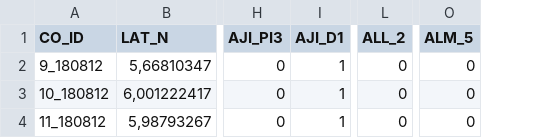
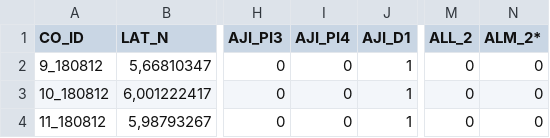
Before and after one commit to jose-lopez/matriz-transposicion, a CSV file: data/matriz-simplificada.csv, drawn as a sheet; only a part is shown, gaps mark what is left out; removed rows and columns are numbered as before the commit, all else as after; the diff names each change by its address in the sheet, - before the commit and + after, or states it on an @@ line.

```diff
--- a/data/matriz-simplificada.csv
+++ b/data/matriz-simplificada.csv
+column I (AJI_PI4), rows 2-4: all 0
+column N (ALM_2*), rows 2-4: all 0
-column O (ALM_5), rows 2-4: all 0
```
Also changed, not shown: data/leyenda_completa.csv, data/matriz_vertical_etiquetada.csv, 18 other files.
